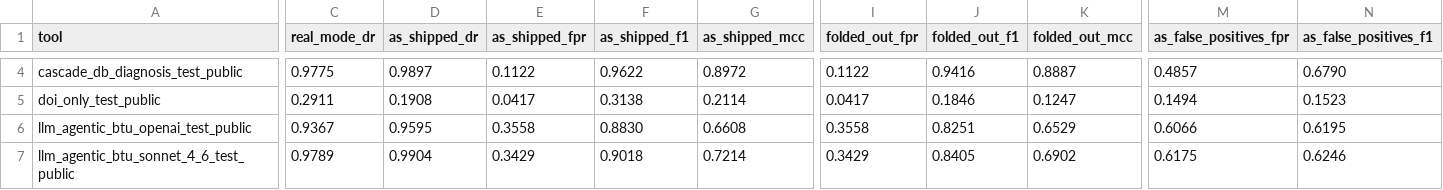
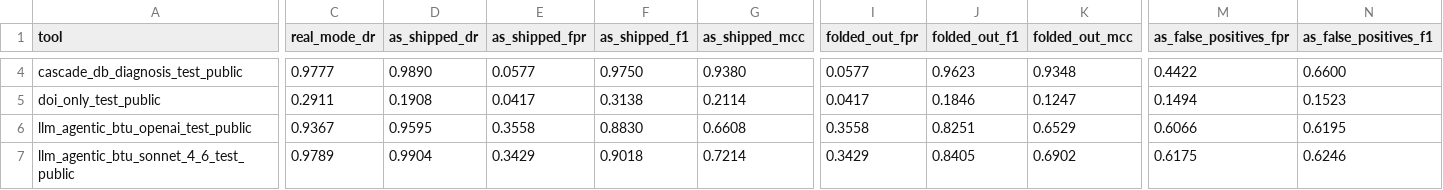
Before and after one commit to rpatrik96/hallmark, a CSV file: tables/taxonomy_fold_ablation_test_public_neurips_2026.csv, drawn as a sheet; only a part is shown, gaps mark what is left out; the diff covers the shown part only; the diff names each change by its address in the sheet, - before the commit and + after, or states it on an @@ line.

```diff
--- a/tables/taxonomy_fold_ablation_test_public_neurips_2026.csv
+++ b/tables/taxonomy_fold_ablation_test_public_neurips_2026.csv
-C4 (real_mode_dr): 0.9775
+C4 (real_mode_dr): 0.9777
-D4 (as_shipped_dr): 0.9897
+D4 (as_shipped_dr): 0.9890
-E4 (as_shipped_fpr): 0.1122
+E4 (as_shipped_fpr): 0.0577
-F4 (as_shipped_f1): 0.9622
+F4 (as_shipped_f1): 0.9750
-G4 (as_shipped_mcc): 0.8972
+G4 (as_shipped_mcc): 0.9380
-I4 (folded_out_fpr): 0.1122
+I4 (folded_out_fpr): 0.0577
-J4 (folded_out_f1): 0.9416
+J4 (folded_out_f1): 0.9623
-K4 (folded_out_mcc): 0.8887
+K4 (folded_out_mcc): 0.9348
-M4 (as_false_positives_fpr): 0.4857
+M4 (as_false_positives_fpr): 0.4422
-N4 (as_false_positives_f1): 0.6790
+N4 (as_false_positives_f1): 0.6600
```
Also changed, not shown: 25 edited cells elsewhere in this file, tables/taxonomy_fold_ablation_stress_test.csv, tables/taxonomy_fold_ablation_test_public.csv, 25 other files.
